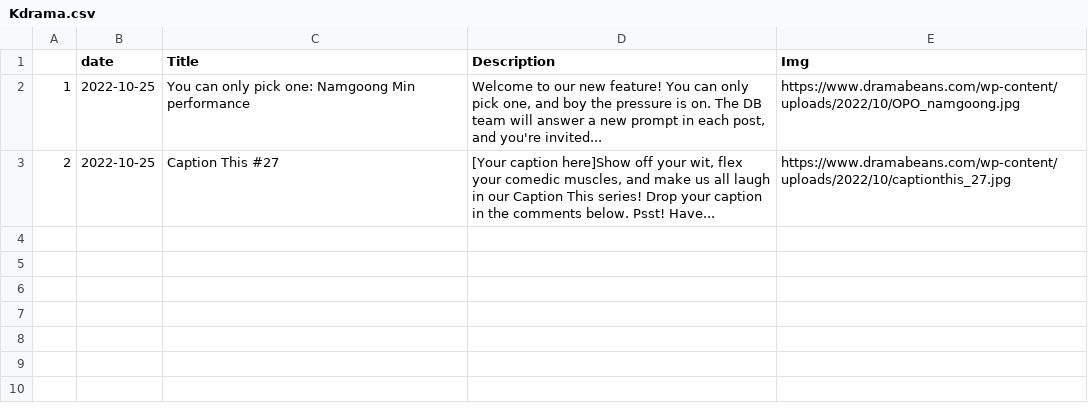
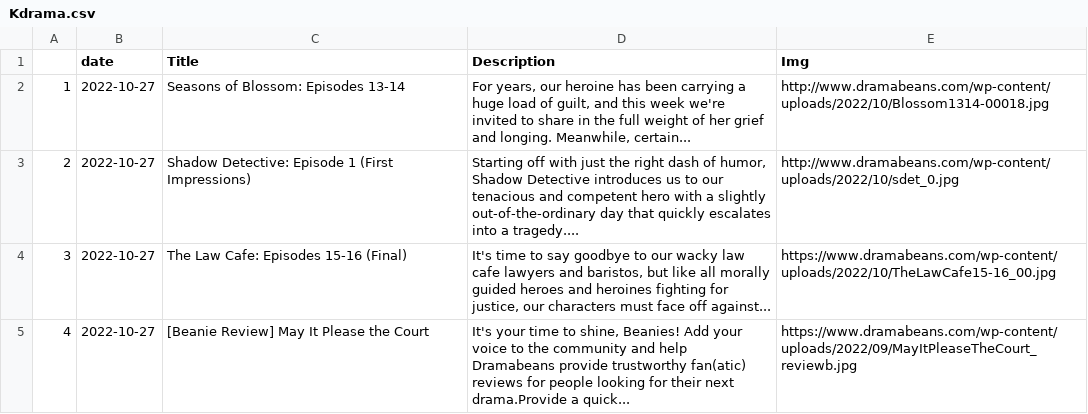
Before and after one commit to adlinakhair/tweet-bot, a CSV file: data/Kdrama.csv, drawn as a sheet.

```diff
--- a/data/Kdrama.csv
+++ b/data/Kdrama.csv
@@ -1,4 +1,5 @@
 "","date","Title","Description","Img"
-"1",2022-10-25,"You can only pick one: Namgoong Min performance","Welcome to our new feature! You can only pick one, and boy the pressure is on. The DB team will answer a new prompt in each post, and you're invited...","https://www.dramabeans.com/wp-content/uploads/2022/10/OPO_namgoong.jpg"
-"2",2022-10-25,"Caption This #27","
-[Your caption here]Show off your wit, flex your comedic muscles, and make us all laugh in our Caption This series! Drop your caption in the comments below. Psst! Have...","https://www.dramabeans.com/wp-content/uploads/2022/10/captionthis_27.jpg"
+"1",2022-10-27,"Seasons of Blossom: Episodes 13-14","For years, our heroine has been carrying a huge load of guilt, and this week we're invited to share in the full weight of her grief and longing. Meanwhile, certain...","http://www.dramabeans.com/wp-content/uploads/2022/10/Blossom1314-00018.jpg"
+"2",2022-10-27,"Shadow Detective: Episode 1 (First Impressions)","Starting off with just the right dash of humor, Shadow Detective introduces us to our tenacious and competent hero with a slightly out-of-the-ordinary day that quickly escalates into a tragedy....","http://www.dramabeans.com/wp-content/uploads/2022/10/sdet_0.jpg"
+"3",2022-10-27,"The Law Cafe: Episodes 15-16 (Final)","It's time to say goodbye to our wacky law cafe lawyers and baristos, but like all morally guided heroes and heroines fighting for justice, our characters must face off against...","https://www.dramabeans.com/wp-content/uploads/2022/10/TheLawCafe15-16_00.jpg"
+"4",2022-10-27,"[Beanie Review] May It Please the Court","It's your time to shine, Beanies! Add your voice to the community and help Dramabeans provide trustworthy fan(atic) reviews for people looking for their next drama.Provide a quick...","https://www.dramabeans.com/wp-content/uploads/2022/09/MayItPleaseTheCourt_reviewb.jpg"
```
